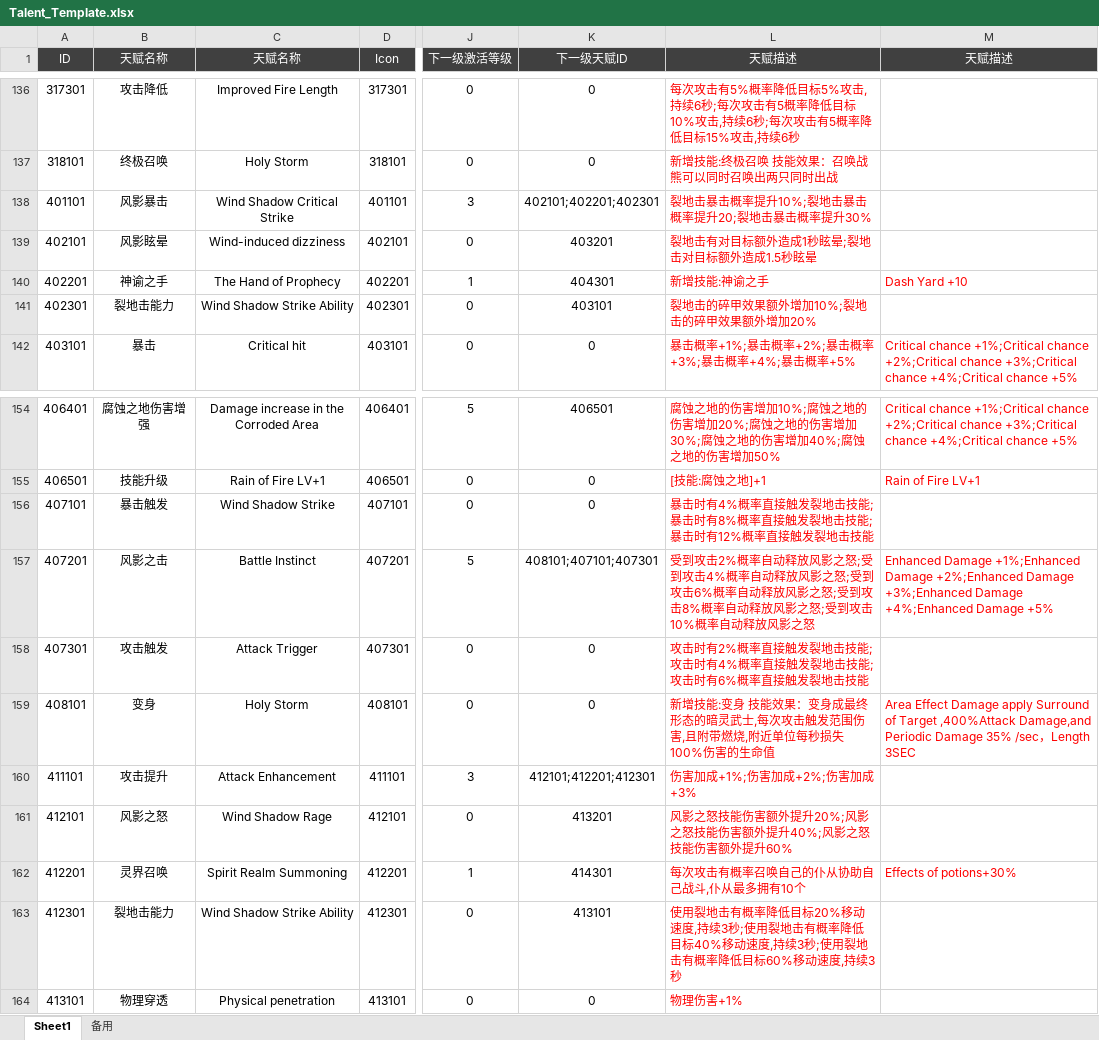
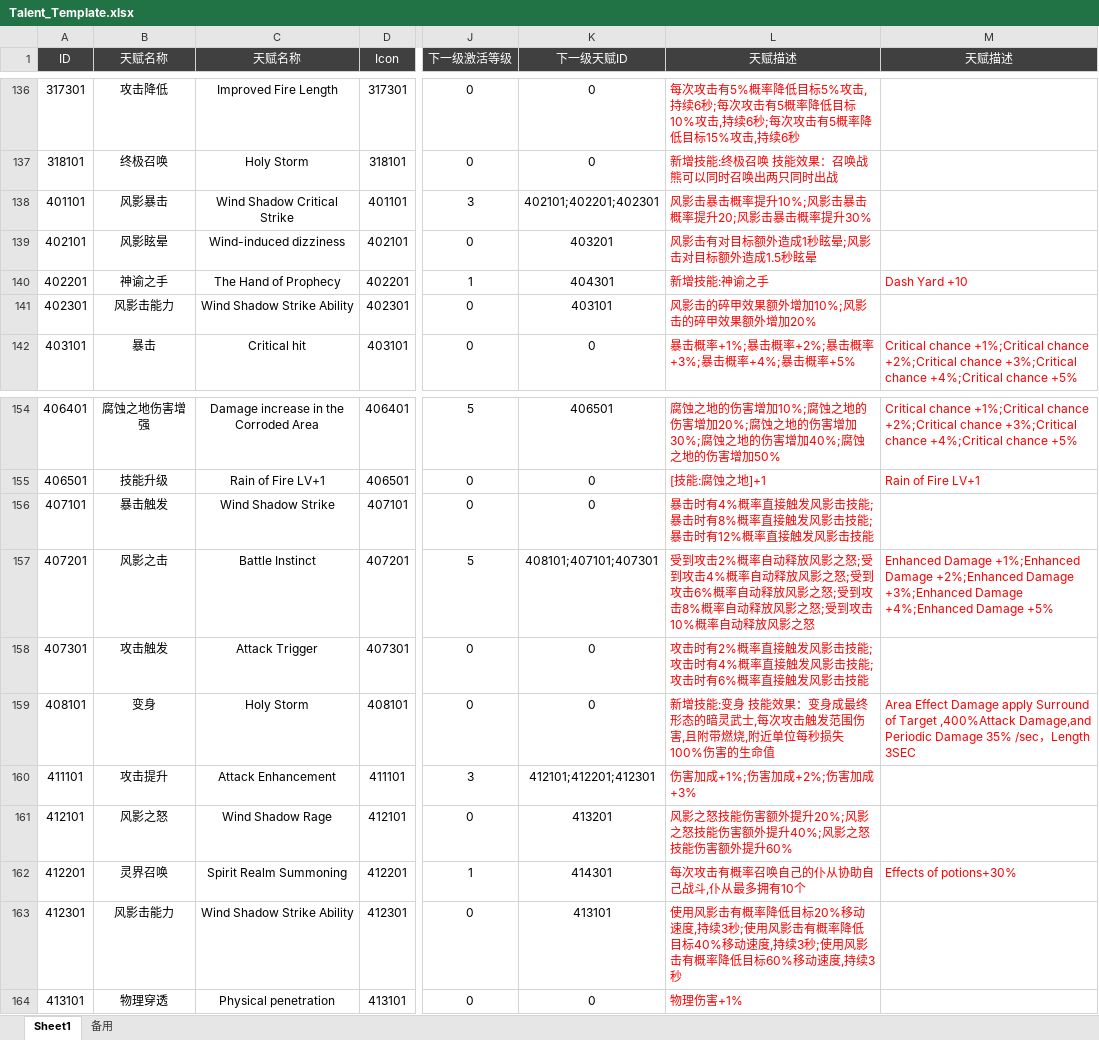
Before and after one commit to csyinghuochong/yongshiyujiayuan, an Excel workbook: S_数据表/Talent_Template.xlsx, sheet Sheet1, drawn as a sheet; only a part is shown, gaps mark what is left out; values as stored, in another font and other column widths than the file's, no borders; the diff names each change by its address in the sheet, - before the commit and + after, or states it on an @@ line.

```diff
--- a/S_数据表/Talent_Template.xlsx (sheet Sheet1)
+++ b/S_数据表/Talent_Template.xlsx (sheet Sheet1)
-L138 (天赋描述): 裂地击暴击概率提升10%;裂地击暴击概率提升20;裂地击暴击概率提升30%
+L138 (天赋描述): 风影击暴击概率提升10%;风影击暴击概率提升20;风影击暴击概率提升30%
-L139 (天赋描述): 裂地击有对目标额外造成1秒眩晕;裂地击对目标额外造成1.5秒眩晕
+L139 (天赋描述): 风影击有对目标额外造成1秒眩晕;风影击对目标额外造成1.5秒眩晕
-B141 (天赋名称): 裂地击能力
+B141 (天赋名称): 风影击能力
-L141 (天赋描述): 裂地击的碎甲效果额外增加10%;裂地击的碎甲效果额外增加20%
+L141 (天赋描述): 风影击的碎甲效果额外增加10%;风影击的碎甲效果额外增加20%
-L156 (天赋描述): …直接触发裂地击技能;暴击时有8%概率直接触发裂地击技能;暴击时有12%概率直接触发裂地击技能
+L156 (天赋描述): …直接触发风影击技能;暴击时有8%概率直接触发风影击技能;暴击时有12%概率直接触发风影击技能
-L158 (天赋描述): …直接触发裂地击技能;攻击时有4%概率直接触发裂地击技能;攻击时有6%概率直接触发裂地击技能
+L158 (天赋描述): …直接触发风影击技能;攻击时有4%概率直接触发风影击技能;攻击时有6%概率直接触发风影击技能
-B163 (天赋名称): 裂地击能力
+B163 (天赋名称): 风影击能力
-L163 (天赋描述): 使用裂地击有概率降低目标20%移动速度,持续3秒;使用裂地击有概率降低目标40%移动速度,持续3秒;使用裂地击有概率…
+L163 (天赋描述): 使用风影击有概率降低目标20%移动速度,持续3秒;使用风影击有概率降低目标40%移动速度,持续3秒;使用风影击有概率…
```
Also changed, not shown: S_数据表/SkillBuff_Template.xlsx, S_数据表/Skill_Template.xlsx, 6 other files.
